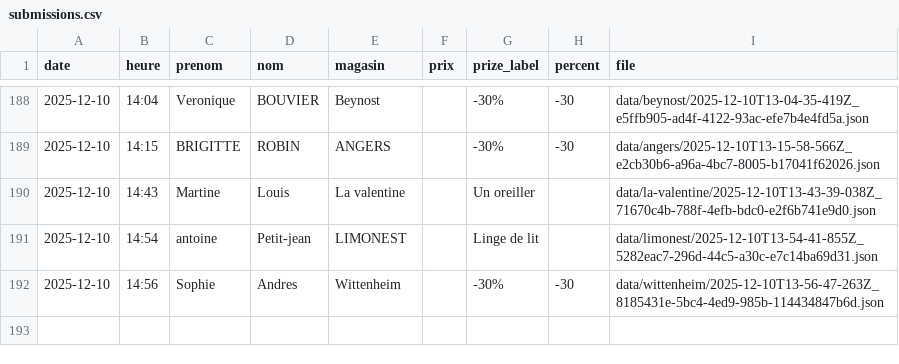
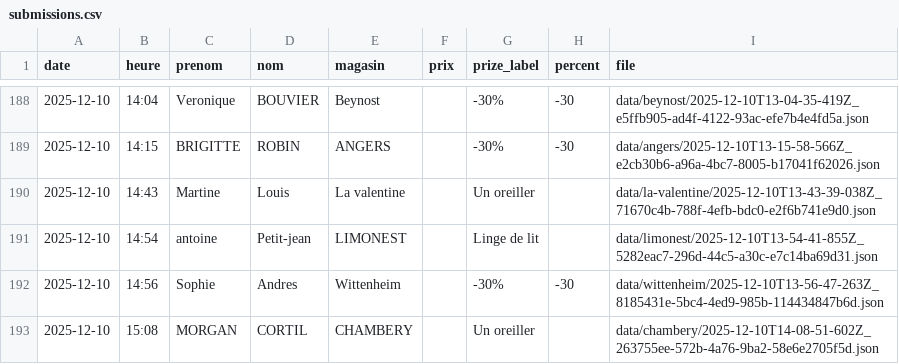
Before and after one commit to parmaktdm/Roue-de-Maliterie-2, a CSV file: data/submissions.csv, drawn as a sheet; only a part is shown, gaps mark what is left out; the diff names each change by its address in the sheet, - before the commit and + after, or states it on an @@ line.

Commit message:
Append data/submissions.csv

```diff
--- a/data/submissions.csv
+++ b/data/submissions.csv
+row 193: 2025-12-10 | 15:08 | MORGAN | CORTIL | CHAMBERY |  | Un oreiller |  | data/chambery/2025-12-10T14-08-51-602Z_263755ee-572b-4a76-9ba2-58e6e2705f5d.json
```
